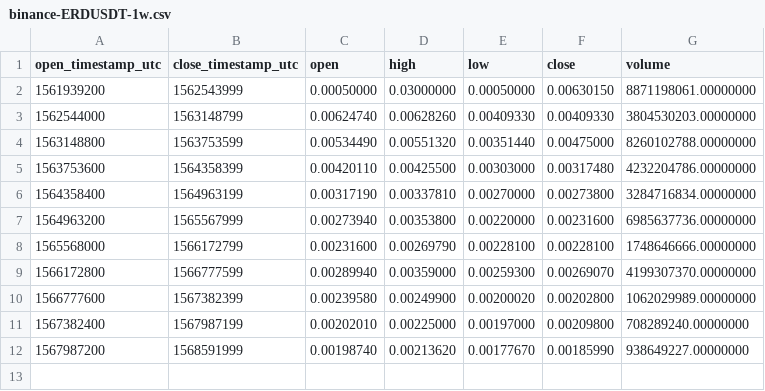
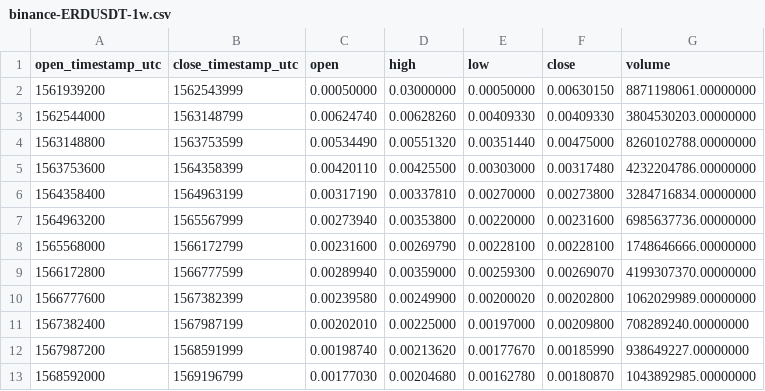
Before and after one commit to cryptobigbro/binance-ERDUSDT, a CSV file: binance-ERDUSDT-1w.csv, drawn as a sheet.

```diff
--- a/binance-ERDUSDT-1w.csv
+++ b/binance-ERDUSDT-1w.csv
@@ -12 +12,2 @@ open_timestamp_utc,close_timestamp_utc,open,high,low,close,volume
 1567987200,1568591999,0.00198740,0.00213620,0.00177670,0.00185990,938649227.00000000
+1568592000,1569196799,0.00177030,0.00204680,0.00162780,0.00180870,1043892985.00000000
```
Also changed, not shown: binance-ERDUSDT-1d.csv, binance-ERDUSDT-1h.csv.
